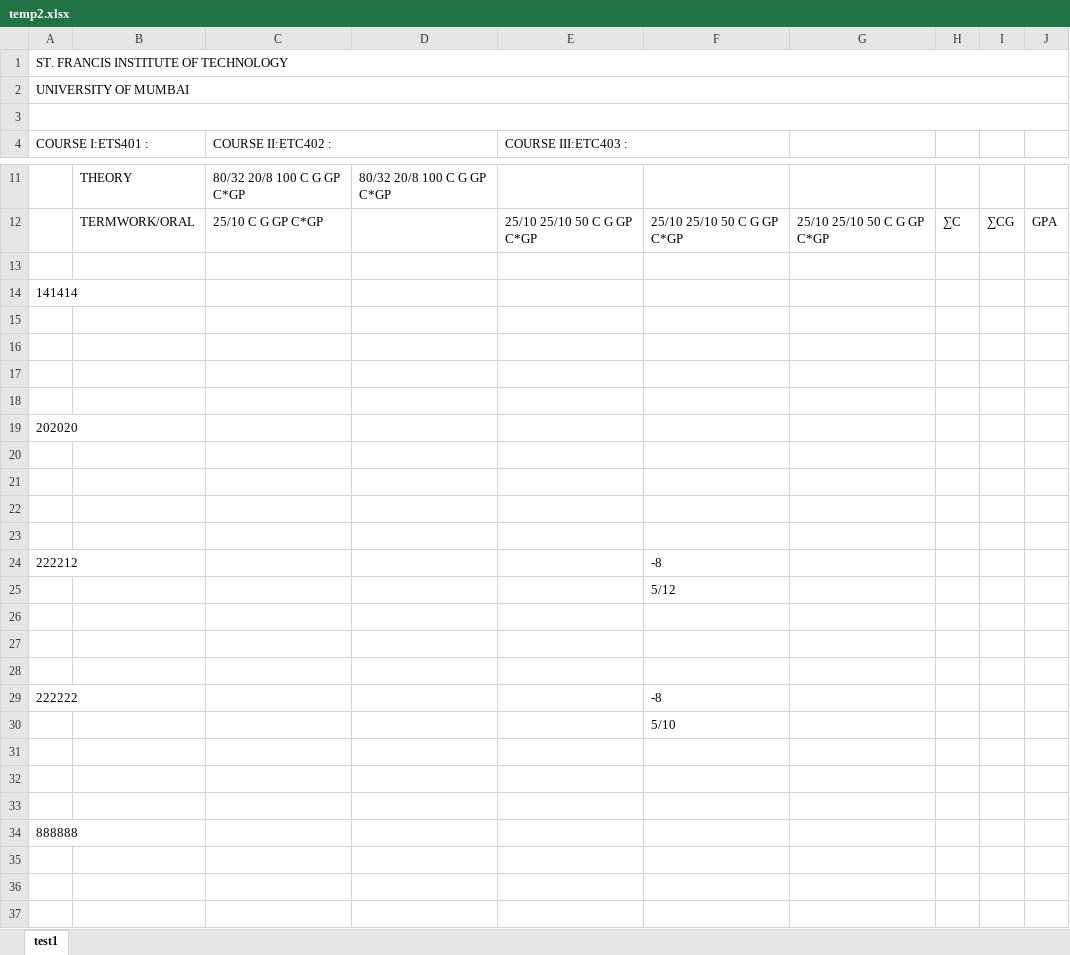
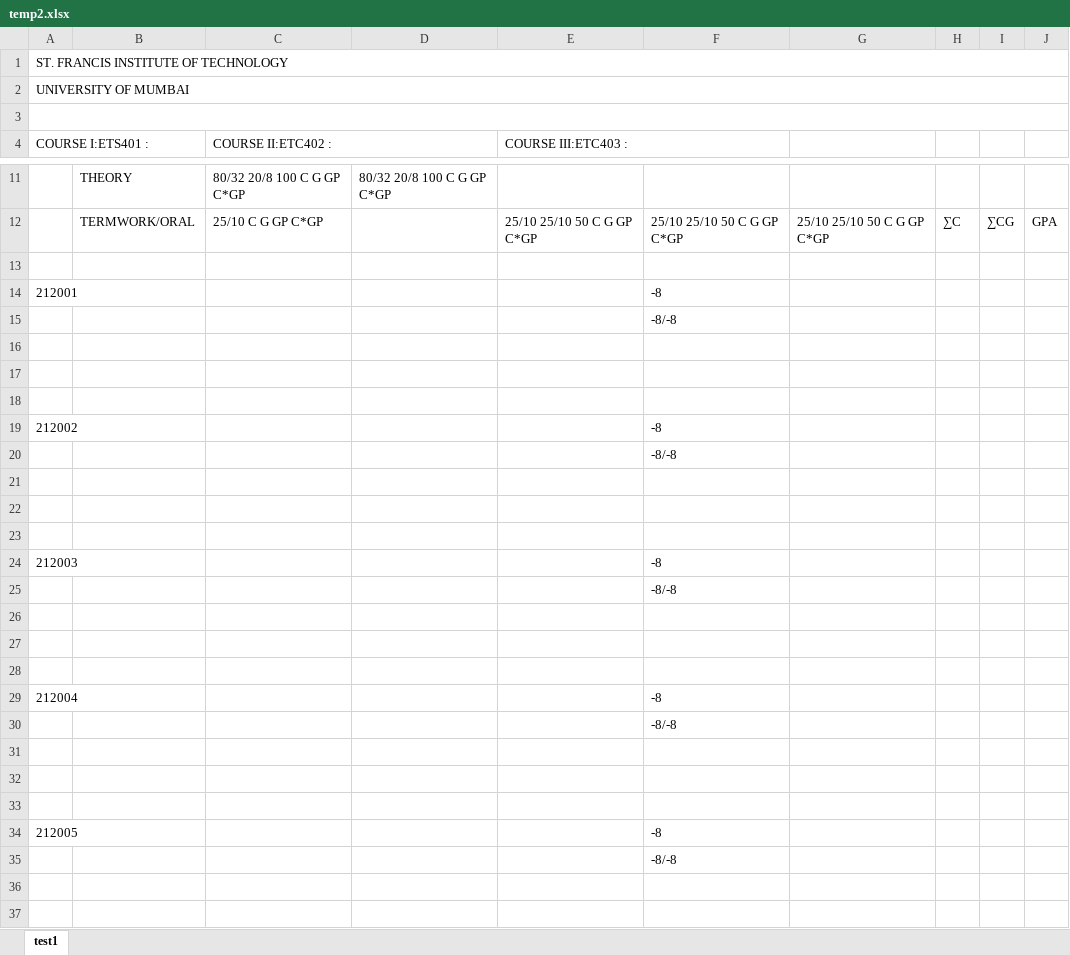
Before and after one commit to jackdaw114/SFIT_exam_automation, an Excel workbook: backend/temp2.xlsx, sheet test1, drawn as a sheet; only a part is shown, gaps mark what is left out; values as stored, in another font and other column widths than the file's, no borders; removed rows and columns are numbered as before the commit, all else as after; the diff covers the shown part only; the diff names each change by its address in the sheet, - before the commit and + after, or states it on an @@ line.

```diff
--- a/backend/temp2.xlsx (sheet test1)
+++ b/backend/temp2.xlsx (sheet test1)
-row 14: 141414
+row 14: 212001 |  |  |  |  | -8
+row 15:  |  |  |  |  | -8/-8
-row 19: (empty)
+row 19: 212002 |  |  |  |  | -8
-row 19: 202020
+row 20:  |  |  |  |  | -8/-8
-row 24: (empty)
+row 24: 212003 |  |  |  |  | -8
-row 24: 222212 |  |  |  |  | -8
-F25: 5/12
+F25: -8/-8
-A29 (COURSE I:ETS401 :): 222222
+A29 (COURSE I:ETS401 :): 212004
-F30: 5/10
+F30: -8/-8
+row 34: 212005 |  |  |  |  | -8
+row 35:  |  |  |  |  | -8/-8
-A36 (COURSE I:ETS401 :): 888888
+A36 (COURSE I:ETS401 :): (empty)
+row 37: (empty)
```
Also changed, not shown: 268 added rows elsewhere in this sheet, 3 other files.
